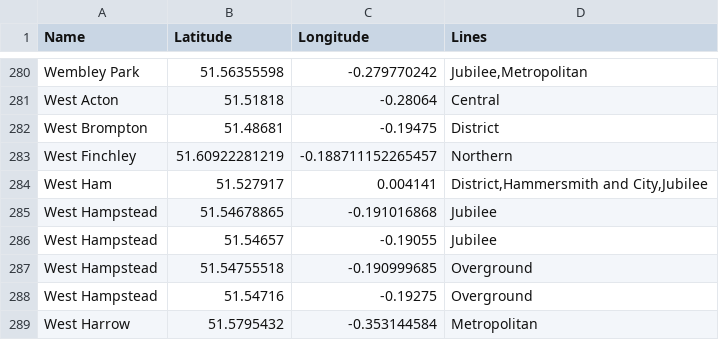
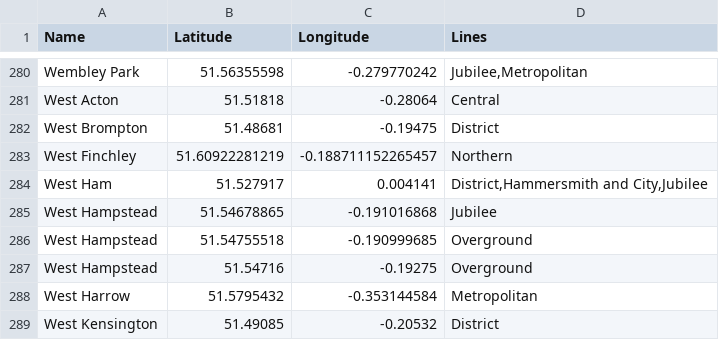
Before and after one commit to tomgp/Station-Neighbourhoods, a CSV file: src/node_js/data/all_stations_adjusted.csv, drawn as a sheet; only a part is shown, gaps mark what is left out; the shorter side is filled out with more unchanged rows.

Commit message:
remover extra west hampstead jubilee line station

```diff
--- a/src/node_js/data/all_stations_adjusted.csv
+++ b/src/node_js/data/all_stations_adjusted.csv
@@ -285,3 +285,2 @@ West Ham ,51.527917,0.004141 ,"District,Hammersmith and City,Jubilee"
 West Hampstead ,51.54678865,-0.191016868,Jubilee
-West Hampstead ,51.54657,-0.19055,Jubilee
 West Hampstead ,51.54755518,-0.190999685,Overground
```
